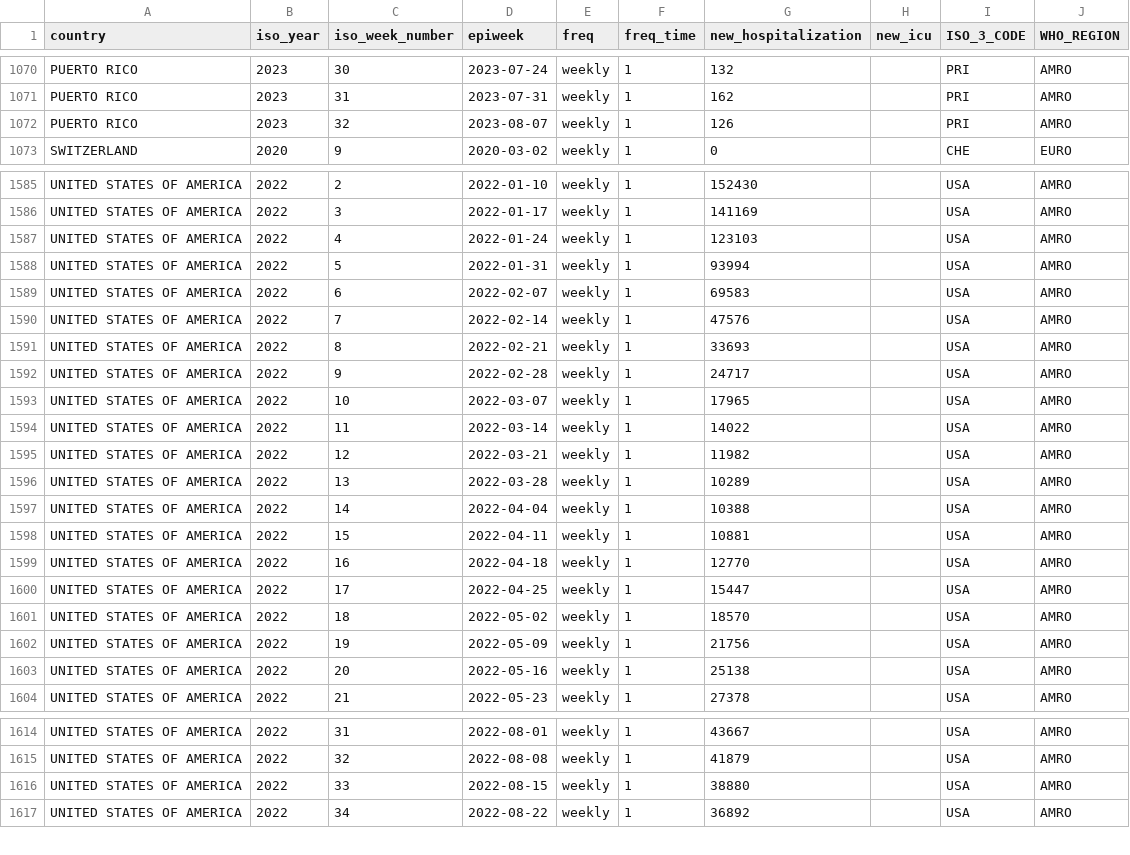
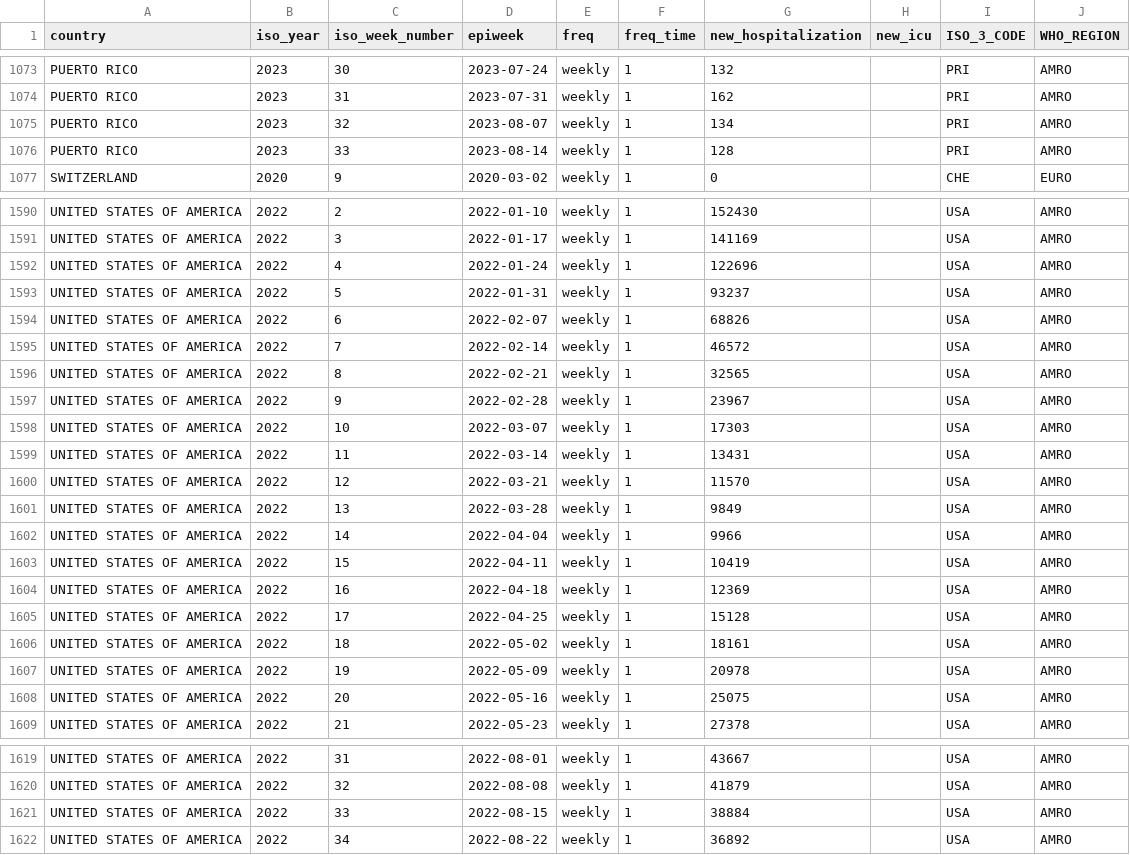
Before and after one commit to whocov/csv_weekly_hosp_icu, a CSV file: data/clean/historical_clean_data.csv, drawn as a sheet; only a part is shown, gaps mark what is left out; the diff covers the shown part only.

```diff
--- a/data/clean/historical_clean_data.csv
+++ b/data/clean/historical_clean_data.csv
@@ -1071,3 +1074,4 @@ PUERTO RICO,2023,30,2023-07-24,weekly,1,132,,PRI,AMRO
 PUERTO RICO,2023,31,2023-07-31,weekly,1,162,,PRI,AMRO
-PUERTO RICO,2023,32,2023-08-07,weekly,1,126,,PRI,AMRO
+PUERTO RICO,2023,32,2023-08-07,weekly,1,134,,PRI,AMRO
+PUERTO RICO,2023,33,2023-08-14,weekly,1,128,,PRI,AMRO
 SWITZERLAND,2020,9,2020-03-02,weekly,1,0,,CHE,EURO
@@ -1586,19 +1591,19 @@ UNITED STATES OF AMERICA,2022,2,2022-01-10,weekly,1,152430,,USA,AMRO
 UNITED STATES OF AMERICA,2022,3,2022-01-17,weekly,1,141169,,USA,AMRO
-UNITED STATES OF AMERICA,2022,4,2022-01-24,weekly,1,123103,,USA,AMRO
-UNITED STATES OF AMERICA,2022,5,2022-01-31,weekly,1,93994,,USA,AMRO
-UNITED STATES OF AMERICA,2022,6,2022-02-07,weekly,1,69583,,USA,AMRO
-UNITED STATES OF AMERICA,2022,7,2022-02-14,weekly,1,47576,,USA,AMRO
-UNITED STATES OF AMERICA,2022,8,2022-02-21,weekly,1,33693,,USA,AMRO
-UNITED STATES OF AMERICA,2022,9,2022-02-28,weekly,1,24717,,USA,AMRO
-UNITED STATES OF AMERICA,2022,10,2022-03-07,weekly,1,17965,,USA,AMRO
-UNITED STATES OF AMERICA,2022,11,2022-03-14,weekly,1,14022,,USA,AMRO
-UNITED STATES OF AMERICA,2022,12,2022-03-21,weekly,1,11982,,USA,AMRO
-UNITED STATES OF AMERICA,2022,13,2022-03-28,weekly,1,10289,,USA,AMRO
-UNITED STATES OF AMERICA,2022,14,2022-04-04,weekly,1,10388,,USA,AMRO
-UNITED STATES OF AMERICA,2022,15,2022-04-11,weekly,1,10881,,USA,AMRO
-UNITED STATES OF AMERICA,2022,16,2022-04-18,weekly,1,12770,,USA,AMRO
-UNITED STATES OF AMERICA,2022,17,2022-04-25,weekly,1,15447,,USA,AMRO
-UNITED STATES OF AMERICA,2022,18,2022-05-02,weekly,1,18570,,USA,AMRO
-UNITED STATES OF AMERICA,2022,19,2022-05-09,weekly,1,21756,,USA,AMRO
-UNITED STATES OF AMERICA,2022,20,2022-05-16,weekly,1,25138,,USA,AMRO
+UNITED STATES OF AMERICA,2022,4,2022-01-24,weekly,1,122696,,USA,AMRO
+UNITED STATES OF AMERICA,2022,5,2022-01-31,weekly,1,93237,,USA,AMRO
+UNITED STATES OF AMERICA,2022,6,2022-02-07,weekly,1,68826,,USA,AMRO
+UNITED STATES OF AMERICA,2022,7,2022-02-14,weekly,1,46572,,USA,AMRO
+UNITED STATES OF AMERICA,2022,8,2022-02-21,weekly,1,32565,,USA,AMRO
+UNITED STATES OF AMERICA,2022,9,2022-02-28,weekly,1,23967,,USA,AMRO
+UNITED STATES OF AMERICA,2022,10,2022-03-07,weekly,1,17303,,USA,AMRO
+UNITED STATES OF AMERICA,2022,11,2022-03-14,weekly,1,13431,,USA,AMRO
+UNITED STATES OF AMERICA,2022,12,2022-03-21,weekly,1,11570,,USA,AMRO
+UNITED STATES OF AMERICA,2022,13,2022-03-28,weekly,1,9849,,USA,AMRO
+UNITED STATES OF AMERICA,2022,14,2022-04-04,weekly,1,9966,,USA,AMRO
+UNITED STATES OF AMERICA,2022,15,2022-04-11,weekly,1,10419,,USA,AMRO
+UNITED STATES OF AMERICA,2022,16,2022-04-18,weekly,1,12369,,USA,AMRO
+UNITED STATES OF AMERICA,2022,17,2022-04-25,weekly,1,15128,,USA,AMRO
+UNITED STATES OF AMERICA,2022,18,2022-05-02,weekly,1,18161,,USA,AMRO
+UNITED STATES OF AMERICA,2022,19,2022-05-09,weekly,1,20978,,USA,AMRO
+UNITED STATES OF AMERICA,2022,20,2022-05-16,weekly,1,25075,,USA,AMRO
 UNITED STATES OF AMERICA,2022,21,2022-05-23,weekly,1,27378,,USA,AMRO
@@ -1615,3 +1620,3 @@ UNITED STATES OF AMERICA,2022,31,2022-08-01,weekly,1,43667,,USA,AMRO
 UNITED STATES OF AMERICA,2022,32,2022-08-08,weekly,1,41879,,USA,AMRO
-UNITED STATES OF AMERICA,2022,33,2022-08-15,weekly,1,38880,,USA,AMRO
+UNITED STATES OF AMERICA,2022,33,2022-08-15,weekly,1,38884,,USA,AMRO
 UNITED STATES OF AMERICA,2022,34,2022-08-22,weekly,1,36892,,USA,AMRO
```
Also changed, not shown: 5 added rows and 73 edited cells elsewhere in this file, 2 other files.
